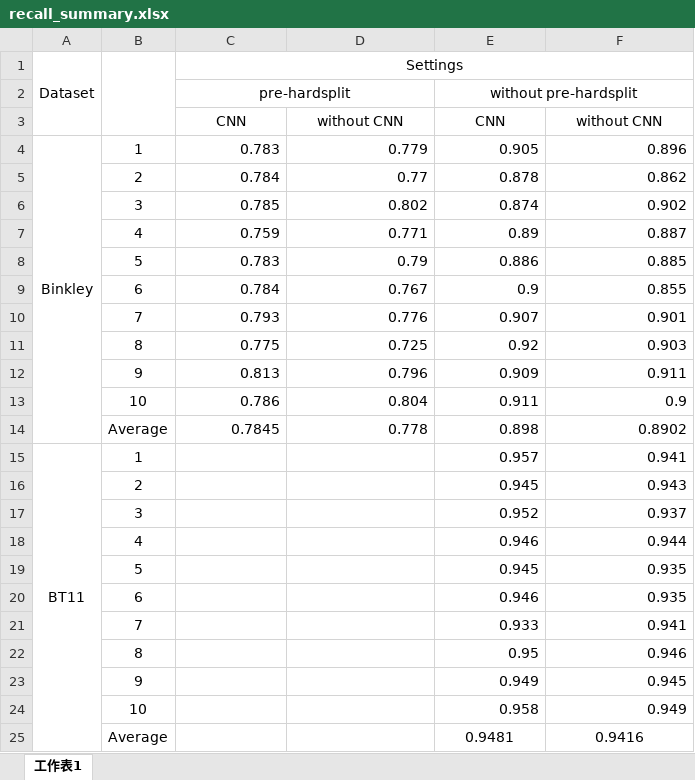
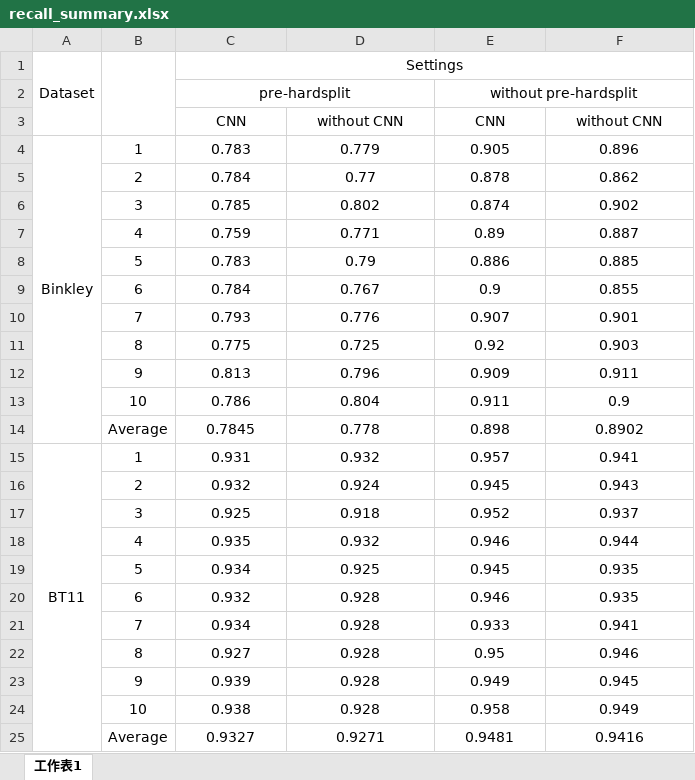
Before and after one commit to jaki2012/IdentifierSplitting-SEKE2018, an Excel workbook: summary/recall_summary.xlsx, sheet 工作表1, drawn as a sheet; values as stored, in another font and other column widths than the file's, no borders; the diff names each change by its address in the sheet, - before the commit and + after, or states it on an @@ line.

```diff
--- a/summary/recall_summary.xlsx (sheet 工作表1)
+++ b/summary/recall_summary.xlsx (sheet 工作表1)
-C4:F14 alignment: right
+C4:F14 alignment: center
-C15: (empty)
+C15: 0.931
-D15: (empty)
+D15: 0.932
-E15:F24 alignment: right
+E15:F24 alignment: center
-C16: (empty)
+C16: 0.932
-D16: (empty)
+D16: 0.924
-C17: (empty)
+C17: 0.925
-D17: (empty)
+D17: 0.918
-C18: (empty)
+C18: 0.935
-D18: (empty)
+D18: 0.932
-C19: (empty)
+C19: 0.934
-D19: (empty)
+D19: 0.925
-C20: (empty)
+C20: 0.932
-D20:D24: (empty)
+D20:D24: 0.928
-C21: (empty)
+C21: 0.934
-C22: (empty)
+C22: 0.927
-C23: (empty)
+C23: 0.939
-C24: (empty)
+C24: 0.938
-C25: (empty)
+C25: 0.9327
-D25: (empty)
+D25: 0.9271
```
Also changed, not shown: summary/accuracy_summary.xlsx, summary/fmeasure_summary.xlsx, 49 other files.
